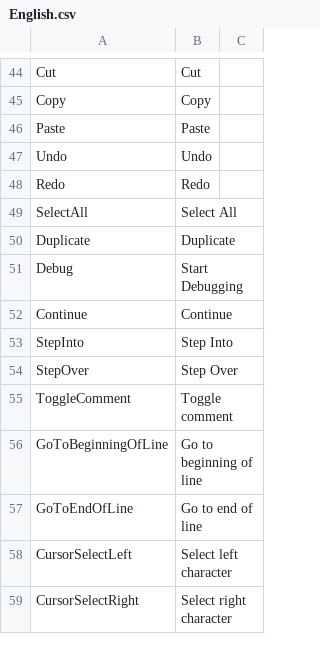
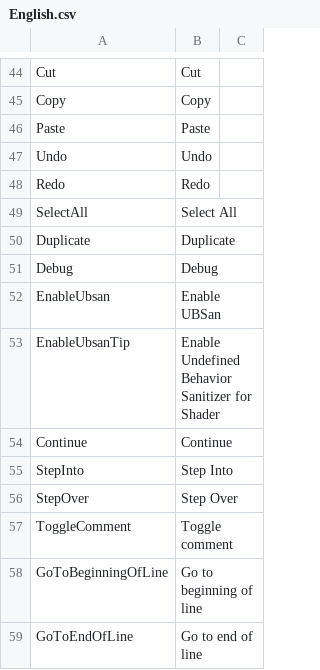
Before and after one commit to ShaderHelper/ShaderHelper, a CSV file: Resource/Localization/English.csv, drawn as a sheet; only a part is shown, gaps mark what is left out; the shorter side is filled out with more unchanged rows.

```diff
--- a/Resource/Localization/English.csv
+++ b/Resource/Localization/English.csv
@@ -50,3 +50,5 @@ SelectAll,Select All,
 Duplicate,Duplicate,
-Debug,Start Debugging,
+Debug,Debug,
+EnableUbsan,Enable UBSan,
+EnableUbsanTip,Enable Undefined Behavior Sanitizer for Shader,
 Continue,Continue,
```
Also changed, not shown: Resource/Localization/Chinese.csv, 11 other files.
